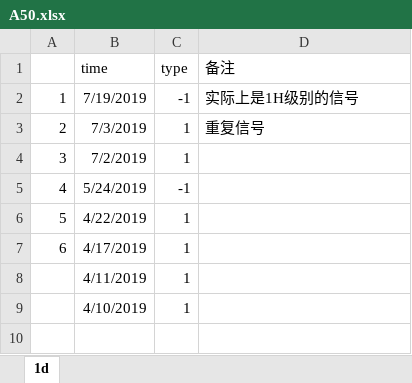
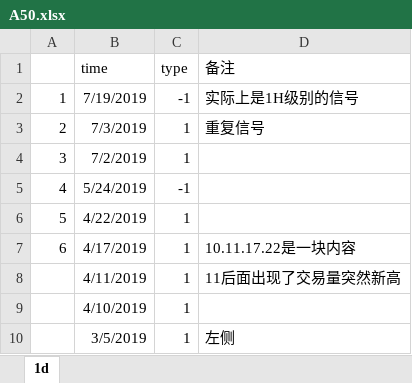
Before and after one commit to Knowckx/python, an Excel workbook: Quant/A50/csv/A50.xlsx, sheet 1d, drawn as a sheet; values as stored, in another font and other column widths than the file's, no borders; the diff names each change by its address in the sheet, - before the commit and + after, or states it on an @@ line.

```diff
--- a/Quant/A50/csv/A50.xlsx (sheet 1d)
+++ b/Quant/A50/csv/A50.xlsx (sheet 1d)
-D7 (备注): (empty)
+D7 (备注): 10.11.17.22是一块内容
-D8 (备注): (empty)
+D8 (备注): 11后面出现了交易量突然新高
+row 10:  | 3/5/2019 | 1 | 左侧
```
Also changed, not shown: 2 other files.
